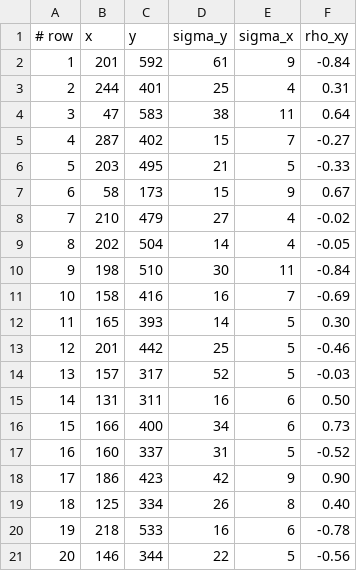
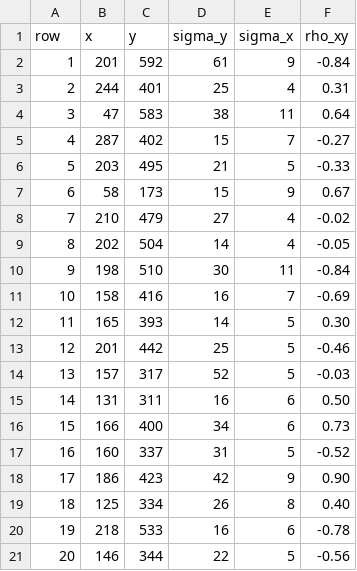
Before and after one commit to dstndstn/FittingAModel2024, a CSV file: data.csv, drawn as a sheet.

```diff
--- a/data.csv
+++ b/data.csv
@@ -1,2 +1,2 @@
-# row,x,y,sigma_y,sigma_x,rho_xy
+row,x,y,sigma_y,sigma_x,rho_xy
 1,201,592,61,9,-0.84
```
Also changed, not shown: 1 other file.
